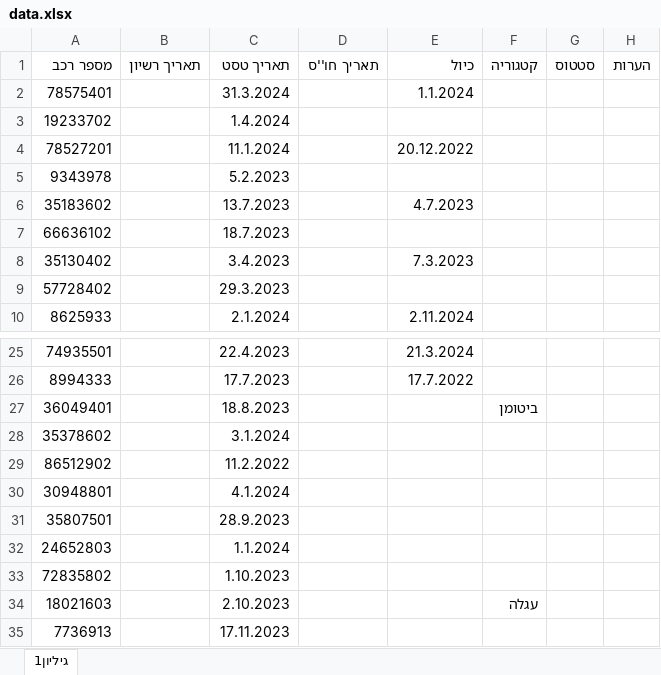
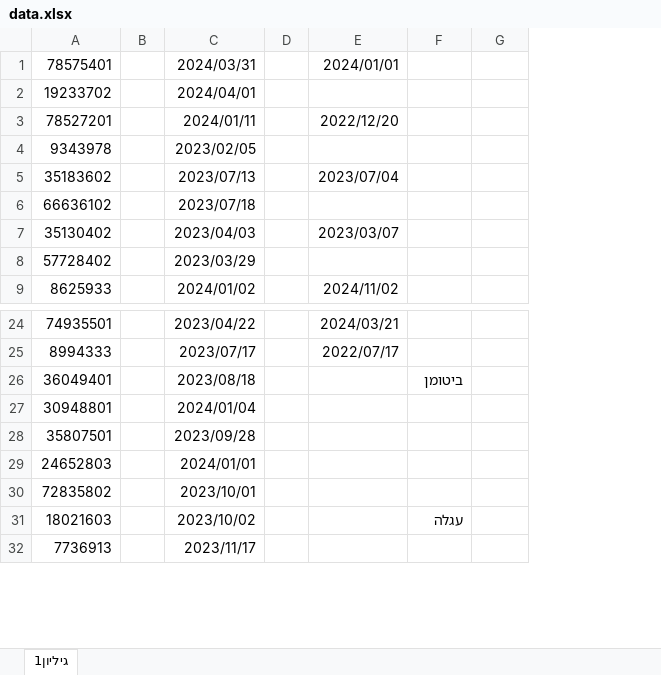
Before and after one commit to AhatSaraiah/AlertSystem, an Excel workbook: alarm-main/data.xlsx, sheet גיליון1, drawn as a sheet; only a part is shown, gaps mark what is left out; values as stored, in another font and other column widths than the file's, no borders; removed rows and columns are numbered as before the commit, all else as after; the diff names each change by its address in the sheet, - before the commit and + after, or states it on an @@ line.

```diff
--- a/alarm-main/data.xlsx (sheet גיליון1)
+++ b/alarm-main/data.xlsx (sheet גיליון1)
-column B, empty
-column C, rows 2-10: 31.3.2024 | 1.4.2024 | 11.1.2024 | 5.2.2023 | 13.7.2023 | 18.7.2023 | 3.4.2023 | 29.3.2023 | 2.1.2024; rows 25-27: 22.4.2023 | 17.7.2023 | 18.8.2023; rows 30-35: 4.1.2024 | 28.9.2023 | 1.1.2024 | 1.10.2023 | 2.10.2023 | 17.11.2023
-column D, empty
-column E, rows 2-10: 1.1.2024 |  | 20.12.2022 |  | 4.7.2023 |  | 7.3.2023 |  | 2.11.2024; rows 25-26: 21.3.2024 | 17.7.2022
+column B, empty
+column C, rows 1-9: 2024/03/31 | 2024/04/01 | 2024/01/11 | 2023/02/05 | 2023/07/13 | 2023/07/18 | 2023/04/03 | 2023/03/29 | 2024/01/02; rows 24-32: 2023/04/22 | 2023/07/17 | 2023/08/18 | 2024/01/04 | 2023/09/28 | 2024/01/01 | 2023/10/01 | 2023/10/02 | 2023/11/17
+column D, empty
+column E, rows 1-9: 2024/01/01 |  | 2022/12/20 |  | 2023/07/04 |  | 2023/03/07 |  | 2024/11/02; rows 24-25: 2024/03/21 | 2022/07/17
-column H, empty
-row 1: מספר רכב | תאריך רשיון | תאריך טסט | תאריך חו''ס | כיול | קטגוריה | סטטוס | הערות
-row 28: 35378602 |  | 3.1.2024
-row 29: 86512902 |  | 11.2.2022
```
Also changed, not shown: 2 other files.
